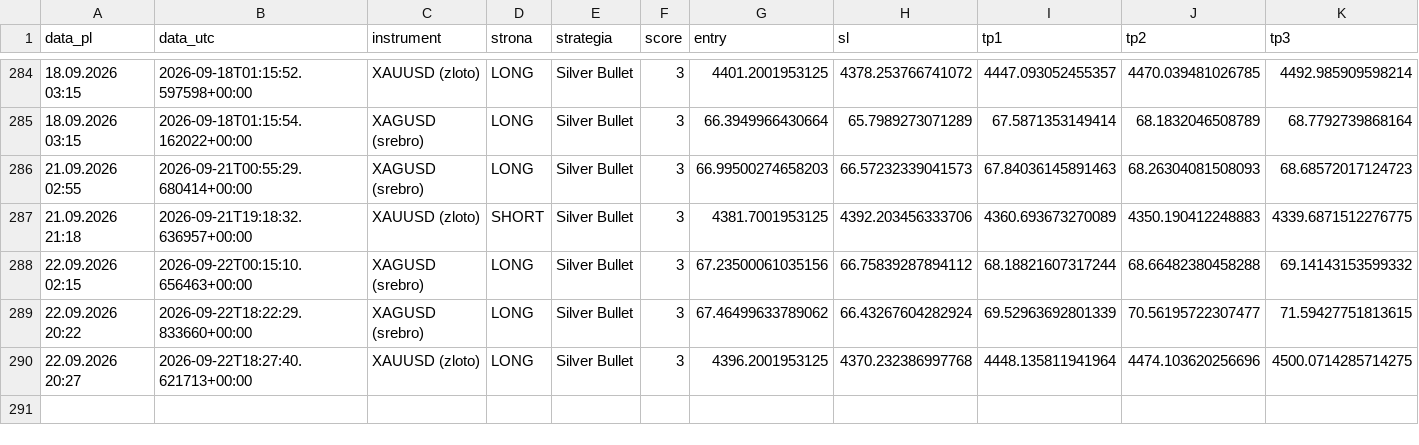
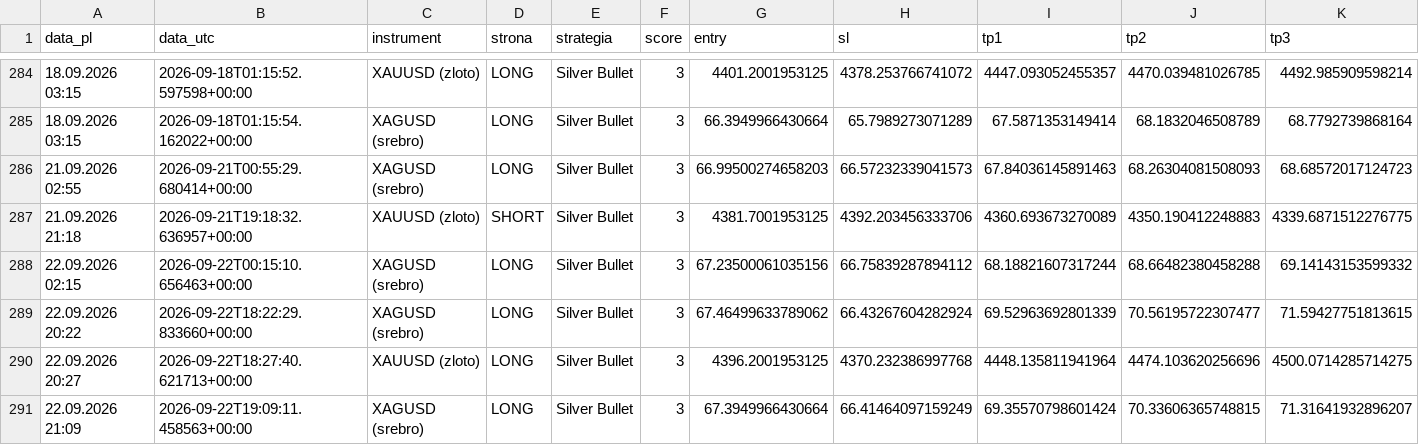
Before and after one commit to Aslaf2/sygna-y-bot, a CSV file: sygnaly_log.csv, drawn as a sheet; only a part is shown, gaps mark what is left out; rows hold the shown columns only; the diff names each change by its address in the sheet, - before the commit and + after, or states it on an @@ line.

```diff
--- a/sygnaly_log.csv
+++ b/sygnaly_log.csv
+row 291: 22.09.2026 21:09 | 2026-09-22T19:09:11.458563+00:00 | XAGUSD (srebro) | LONG | Silver Bullet | 3 | 67.3949966430664 | 66.41464097159249 | 69.35570798601424 | 70.33606365748815 | 71.31641932896207
```
Also changed, not shown: 3 other files.
